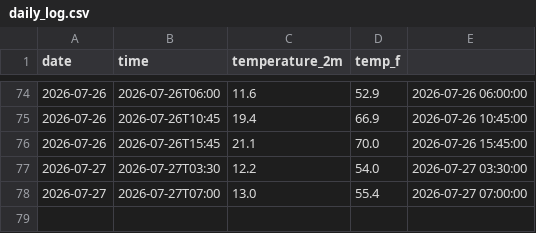
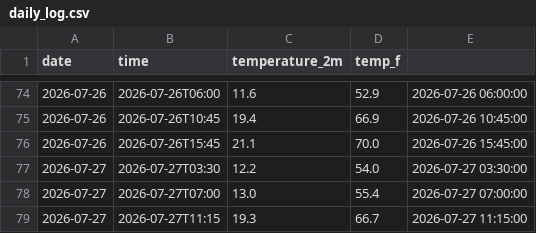
Before and after one commit to mtomar907/weather-tracker, a CSV file: daily_log.csv, drawn as a sheet; only a part is shown, gaps mark what is left out.

```diff
--- a/daily_log.csv
+++ b/daily_log.csv
@@ -78 +78,2 @@ date,time,temperature_2m,temp_f
 2026-07-27,2026-07-27T07:00,13.0,55.4,2026-07-27 07:00:00
+2026-07-27,2026-07-27T11:15,19.3,66.7,2026-07-27 11:15:00
```
Also changed, not shown: 1 other file.
